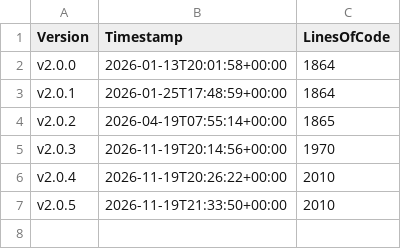
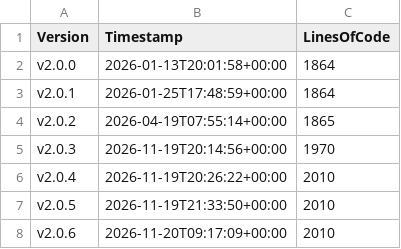
Before and after one commit to anionDev/Adame, a CSV file: Other/Metrics/RepositoryStatisticsPerCommit.csv, drawn as a sheet.

Commit message:
Applied changes from the pre-merge-pipeline-run for branch 'other/maintenance'.

```diff
--- a/Other/Metrics/RepositoryStatisticsPerCommit.csv
+++ b/Other/Metrics/RepositoryStatisticsPerCommit.csv
@@ -7 +7,2 @@ v2.0.4;2026-11-19T20:26:22+00:00;2010
 v2.0.5;2026-11-19T21:33:50+00:00;2010
+v2.0.6;2026-11-20T09:17:09+00:00;2010
```
Also changed, not shown: Other/Reference/Technical/Diagrams/LoC-Diagram.csv, 3 other files.
